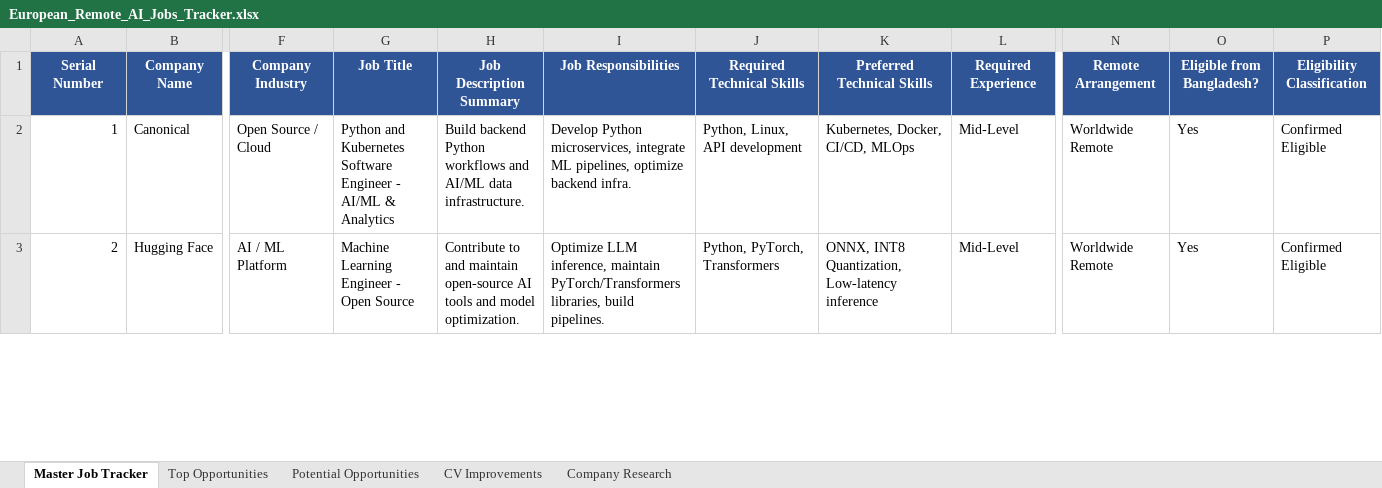
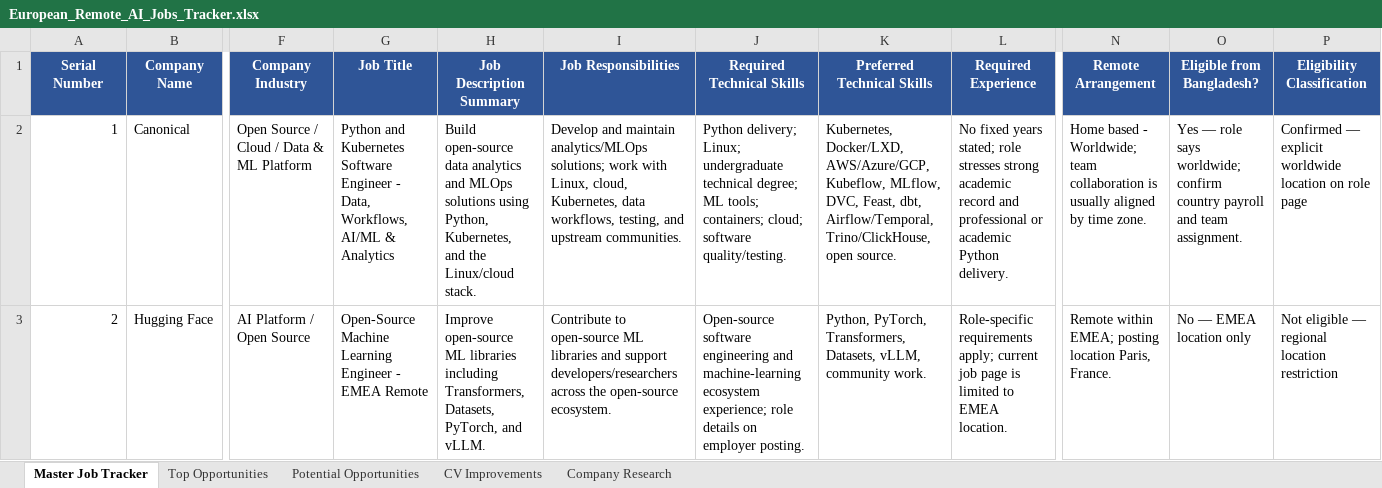
Before and after one commit to fahiiim/CV-Application, an Excel workbook: European_Remote_AI_Jobs_Tracker.xlsx, sheet Master Job Tracker, drawn as a sheet; only a part is shown, gaps mark what is left out; values as stored, in another font and other column widths than the file's, no borders; the diff covers the shown part only; the diff names each change by its address in the sheet, - before the commit and + after, or states it on an @@ line.

```diff
--- a/European_Remote_AI_Jobs_Tracker.xlsx (sheet Master Job Tracker)
+++ b/European_Remote_AI_Jobs_Tracker.xlsx (sheet Master Job Tracker)
-F2 (Company Industry): Open Source / Cloud
+F2 (Company Industry): Open Source / Cloud / Data & ML Platform
-G2 (Job Title): …Engineer - AI/ML &…
+G2 (Job Title): …Engineer - Data, Workflows, AI/ML &…
-H2 (Job Description Summary): Build backend Python workflows and AI/ML data infrastructure.
+H2 (Job Description Summary): Build open-source data analytics and MLOps solutions using Python, Kubernetes, and the Linux/cloud stack.
-I2 (Job Responsibilities): Develop Python microservices, integrate ML pipelines, optimize backend infra.
+I2 (Job Responsibilities): Develop and maintain analytics/MLOps solutions; work with Linux, cloud, Kubernetes, data workflows, testing, and upstream communities.
-J2 (Required Technical Skills): Python, Linux, API development
+J2 (Required Technical Skills): Python delivery; Linux; undergraduate technical degree; ML tools; containers; cloud; software quality/testing.
-K2 (Preferred Technical Skills): Kubernetes, Docker, CI/CD, MLOps
+K2 (Preferred Technical Skills): Kubernetes, Docker/LXD, AWS/Azure/GCP, Kubeflow, MLflow, DVC, Feast, dbt, Airflow/Temporal, Trino/ClickHouse, open source.
-L2 (Required Experience): Mid-Level
+L2 (Required Experience): No fixed years stated; role stresses strong academic record and professional or academic Python delivery.
-N2 (Remote Arrangement): Worldwide Remote
+N2 (Remote Arrangement): Home based - Worldwide; team collaboration is usually aligned by time zone.
-O2 (Eligible from Bangladesh?): Yes
+O2 (Eligible from Bangladesh?): Yes — role says worldwide; confirm country payroll and team assignment.
-P2 (Eligibility Classification): Confirmed Eligible
+P2 (Eligibility Classification): Confirmed — explicit worldwide location on role page
-F3 (Company Industry): AI / ML Platform
+F3 (Company Industry): AI Platform / Open Source
-G3 (Job Title): Machine Learning Engineer - Open Source
+G3 (Job Title): Open-Source Machine Learning Engineer - EMEA Remote
-H3 (Job Description Summary): Contribute to and maintain open-source AI tools and model optimization.
+H3 (Job Description Summary): Improve open-source ML libraries including Transformers, Datasets, PyTorch, and vLLM.
-I3 (Job Responsibilities): Optimize LLM inference, maintain PyTorch/Transformers libraries, build pipelines.
+I3 (Job Responsibilities): Contribute to open-source ML libraries and support developers/researchers across the open-source ecosystem.
-J3 (Required Technical Skills): Python, PyTorch, Transformers
+J3 (Required Technical Skills): Open-source software engineering and machine-learning ecosystem experience; role details on employer posting.
-K3 (Preferred Technical Skills): ONNX, INT8 Quantization, Low-latency inference
+K3 (Preferred Technical Skills): Python, PyTorch, Transformers, Datasets, vLLM, community work.
-L3 (Required Experience): Mid-Level
+L3 (Required Experience): Role-specific requirements apply; current job page is limited to EMEA location.
-N3 (Remote Arrangement): Worldwide Remote
+N3 (Remote Arrangement): Remote within EMEA; posting location Paris, France.
-O3 (Eligible from Bangladesh?): Yes
+O3 (Eligible from Bangladesh?): No — EMEA location only
-P3 (Eligibility Classification): Confirmed Eligible
+P3 (Eligibility Classification): Not eligible — regional location restriction
```
Also changed, not shown: 9 added rows and 334 edited cells elsewhere in this sheet, sheet Top Opportunities, sheet Potential Opportunities, sheet Company Research, 1 other file.
